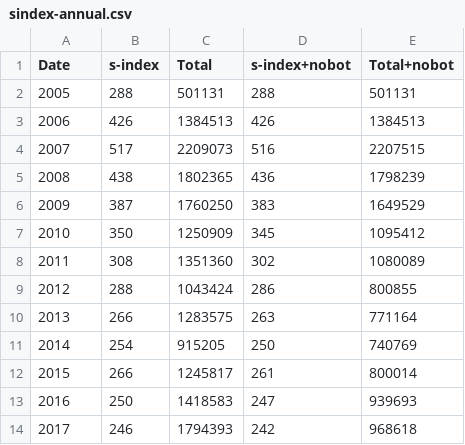
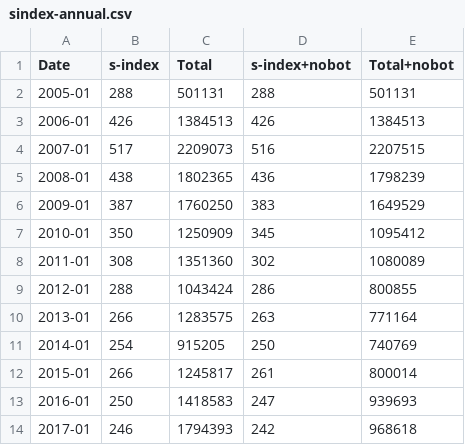
Before and after one commit to Amorymeltzer/wiki, a CSV file: sysopIndex/procData/sindex-annual.csv, drawn as a sheet.

Commit message:
Full dates for fixed data, mucks up non-annual (aka non-fixed12) graphs

```diff
--- a/sysopIndex/procData/sindex-annual.csv
+++ b/sysopIndex/procData/sindex-annual.csv
@@ -1,14 +1,14 @@
 Date,s-index,Total,s-index+nobot,Total+nobot
-2005,288,501131,288,501131
-2006,426,1384513,426,1384513
-2007,517,2209073,516,2207515
-2008,438,1802365,436,1798239
-2009,387,1760250,383,1649529
-2010,350,1250909,345,1095412
-2011,308,1351360,302,1080089
-2012,288,1043424,286,800855
-2013,266,1283575,263,771164
-2014,254,915205,250,740769
-2015,266,1245817,261,800014
-2016,250,1418583,247,939693
-2017,246,1794393,242,968618
+2005-01,288,501131,288,501131
+2006-01,426,1384513,426,1384513
+2007-01,517,2209073,516,2207515
+2008-01,438,1802365,436,1798239
+2009-01,387,1760250,383,1649529
+2010-01,350,1250909,345,1095412
+2011-01,308,1351360,302,1080089
+2012-01,288,1043424,286,800855
+2013-01,266,1283575,263,771164
+2014-01,254,915205,250,740769
+2015-01,266,1245817,261,800014
+2016-01,250,1418583,247,939693
+2017-01,246,1794393,242,968618
```
Also changed, not shown: 1 other file.
